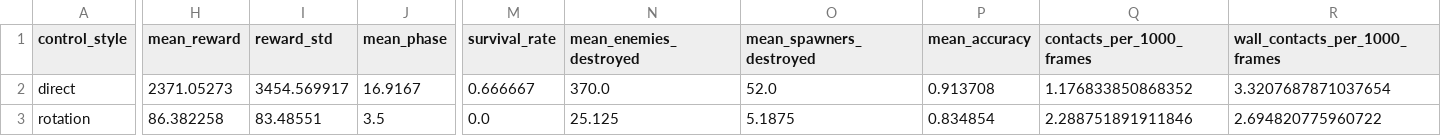
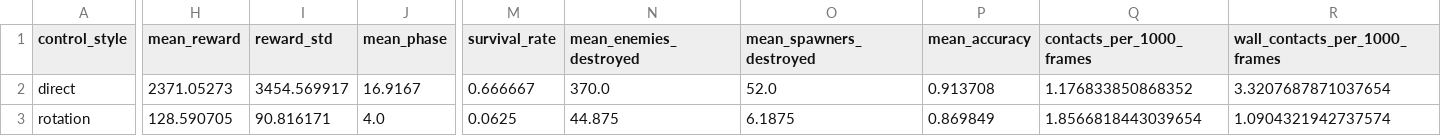
Before and after one commit to trnghiaaa/GAI-Ass3, a CSV file: logs/arena/evidence/control_style_comparison.csv, drawn as a sheet; only a part is shown, gaps mark what is left out; the diff covers the shown part only; the diff names each change by its address in the sheet, - before the commit and + after, or states it on an @@ line.

```diff
--- a/logs/arena/evidence/control_style_comparison.csv
+++ b/logs/arena/evidence/control_style_comparison.csv
-H3 (mean_reward): 86.382258
+H3 (mean_reward): 128.590705
-I3 (reward_std): 83.48551
+I3 (reward_std): 90.816171
-J3 (mean_phase): 3.5
+J3 (mean_phase): 4.0
-M3 (survival_rate): 0.0
+M3 (survival_rate): 0.0625
-N3 (mean_enemies_destroyed): 25.125
+N3 (mean_enemies_destroyed): 44.875
-O3 (mean_spawners_destroyed): 5.1875
+O3 (mean_spawners_destroyed): 6.1875
-P3 (mean_accuracy): 0.834854
+P3 (mean_accuracy): 0.869849
-Q3 (contacts_per_1000_frames): 2.288751891911846
+Q3 (contacts_per_1000_frames): 1.8566818443039654
-R3 (wall_contacts_per_1000_frames): 2.694820775960722
+R3 (wall_contacts_per_1000_frames): 1.0904321942737574
```
Also changed, not shown: 13 edited cells elsewhere in this file, 22 other files.
